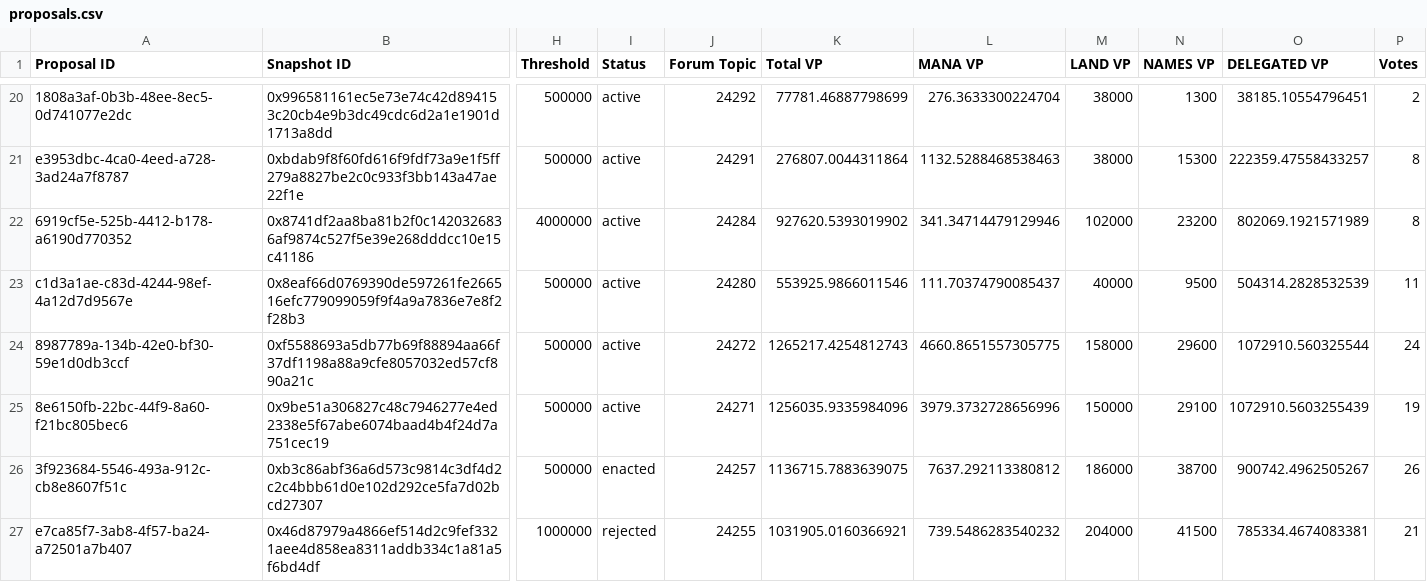
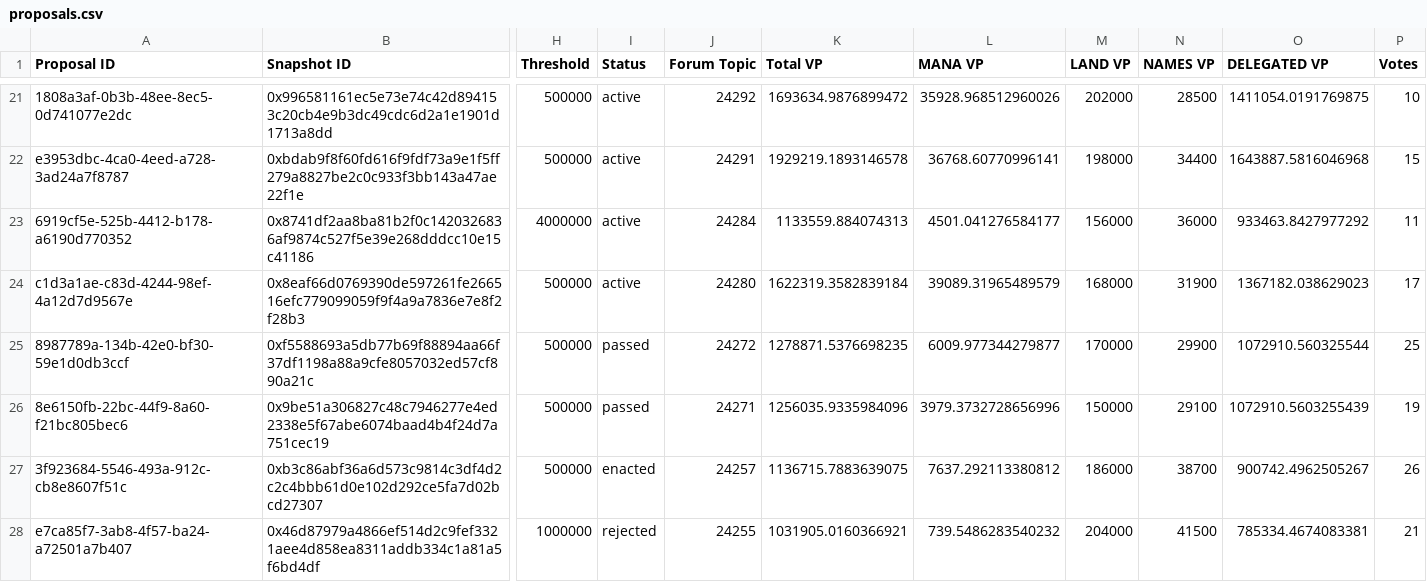
Before and after one commit to Decentraland-DAO/transparency, a CSV file: proposals.csv, drawn as a sheet; only a part is shown, gaps mark what is left out; addresses are those after the commit; the diff covers the shown part only; the diff names each change by its address in the sheet, - before the commit and + after, or states it on an @@ line.

```diff
--- a/proposals.csv
+++ b/proposals.csv
-K21 (Total VP): 77781.46887798699
+K21 (Total VP): 1693634.9876899472
-L21 (MANA VP): 276.3633300224704
+L21 (MANA VP): 35928.968512960026
-M21 (LAND VP): 38000
+M21 (LAND VP): 202000
-N21 (NAMES VP): 1300
+N21 (NAMES VP): 28500
-O21 (DELEGATED VP): 38185.10554796451
+O21 (DELEGATED VP): 1411054.0191769875
-P21 (Votes): 2
+P21 (Votes): 10
-K22 (Total VP): 276807.0044311864
+K22 (Total VP): 1929219.1893146578
-L22 (MANA VP): 1132.5288468538463
+L22 (MANA VP): 36768.60770996141
-M22 (LAND VP): 38000
+M22 (LAND VP): 198000
-N22 (NAMES VP): 15300
+N22 (NAMES VP): 34400
-O22 (DELEGATED VP): 222359.47558433257
+O22 (DELEGATED VP): 1643887.5816046968
-P22 (Votes): 8
+P22 (Votes): 15
-K23 (Total VP): 927620.5393019902
+K23 (Total VP): 1133559.884074313
-L23 (MANA VP): 341.34714479129946
+L23 (MANA VP): 4501.041276584177
-M23 (LAND VP): 102000
+M23 (LAND VP): 156000
-N23 (NAMES VP): 23200
+N23 (NAMES VP): 36000
-O23 (DELEGATED VP): 802069.1921571989
+O23 (DELEGATED VP): 933463.8427977292
-P23 (Votes): 8
+P23 (Votes): 11
-K24 (Total VP): 553925.9866011546
+K24 (Total VP): 1622319.3582839184
-L24 (MANA VP): 111.70374790085437
+L24 (MANA VP): 39089.31965489579
-M24 (LAND VP): 40000
+M24 (LAND VP): 168000
-N24 (NAMES VP): 9500
+N24 (NAMES VP): 31900
-O24 (DELEGATED VP): 504314.2828532539
+O24 (DELEGATED VP): 1367182.038629023
-P24 (Votes): 11
+P24 (Votes): 17
-I25:I26 (Status): active
+I25:I26 (Status): passed
-K25 (Total VP): 1265217.4254812743
+K25 (Total VP): 1278871.5376698235
-L25 (MANA VP): 4660.8651557305775
+L25 (MANA VP): 6009.977344279877
-M25 (LAND VP): 158000
+M25 (LAND VP): 170000
-N25 (NAMES VP): 29600
+N25 (NAMES VP): 29900
-P25 (Votes): 24
+P25 (Votes): 25
```
Also changed, not shown: 1 added row and 108 edited cells elsewhere in this file, balances.csv, members.csv, 11 other files.
